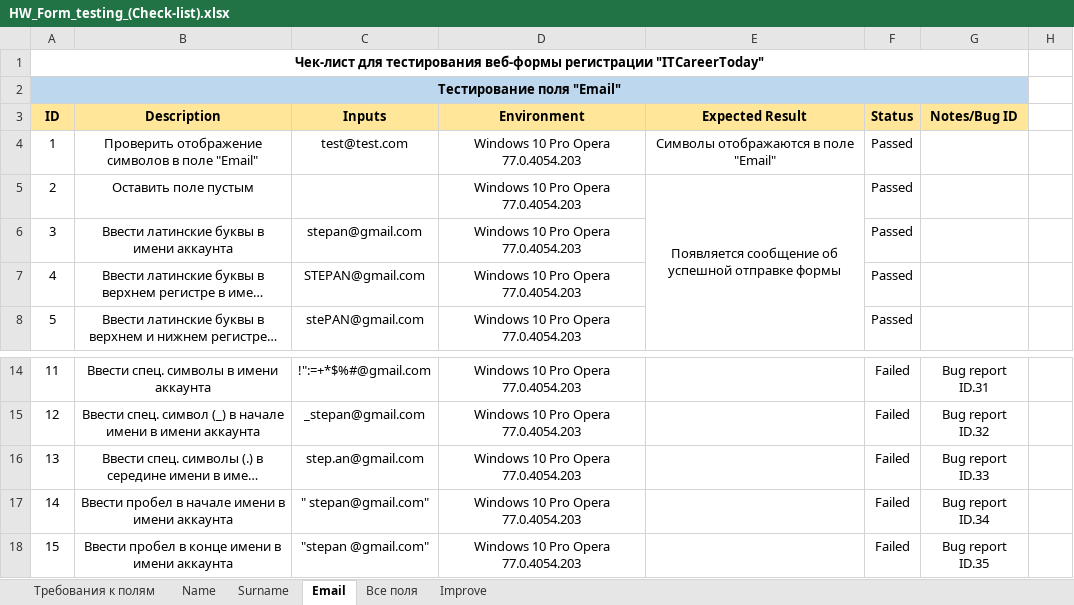
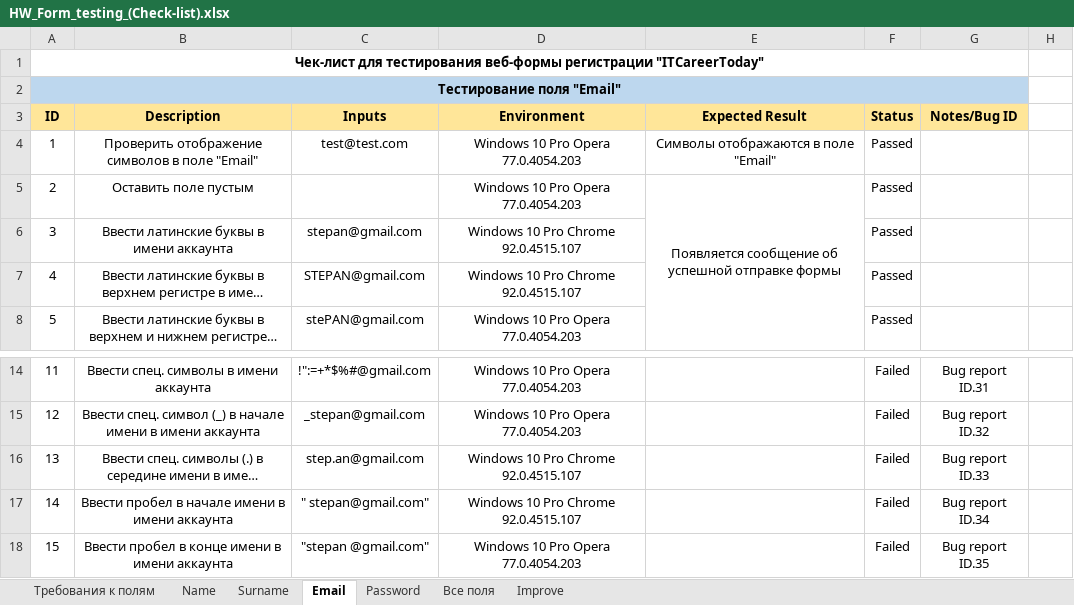
Before and after one commit to MovchanOlexiy/Test_Theory, an Excel workbook: HW_Form_testing_(Check-list).xlsx, sheet Email, drawn as a sheet; only a part is shown, gaps mark what is left out; long unchanged cells end in …; values as stored, in another font and other column widths than the file's, no borders; conditional formats not drawn; the diff names each change by its address in the sheet, - before the commit and + after, or states it on an @@ line.

```diff
--- a/HW_Form_testing_(Check-list).xlsx (sheet Email)
+++ b/HW_Form_testing_(Check-list).xlsx (sheet Email)
+sheet tab: Password
-D6:D7 (Environment): Windows 10 Pro Opera 77.0.4054.203
+D6:D7 (Environment): Windows 10 Pro Chrome 92.0.4515.107
-D16:D17 (Environment): Windows 10 Pro Opera 77.0.4054.203
+D16:D17 (Environment): Windows 10 Pro Chrome 92.0.4515.107
```
Also changed, not shown: sheet Improve.
